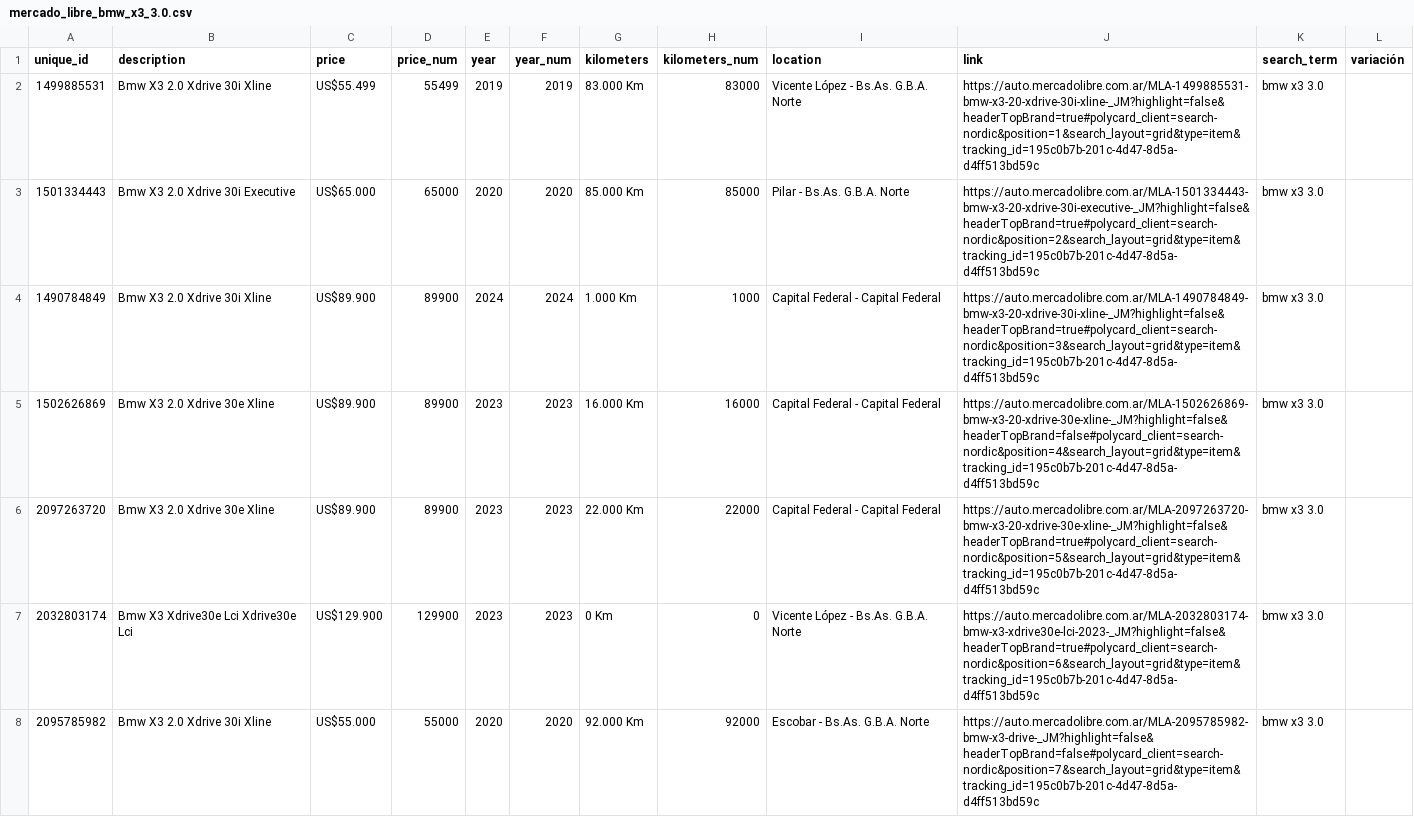
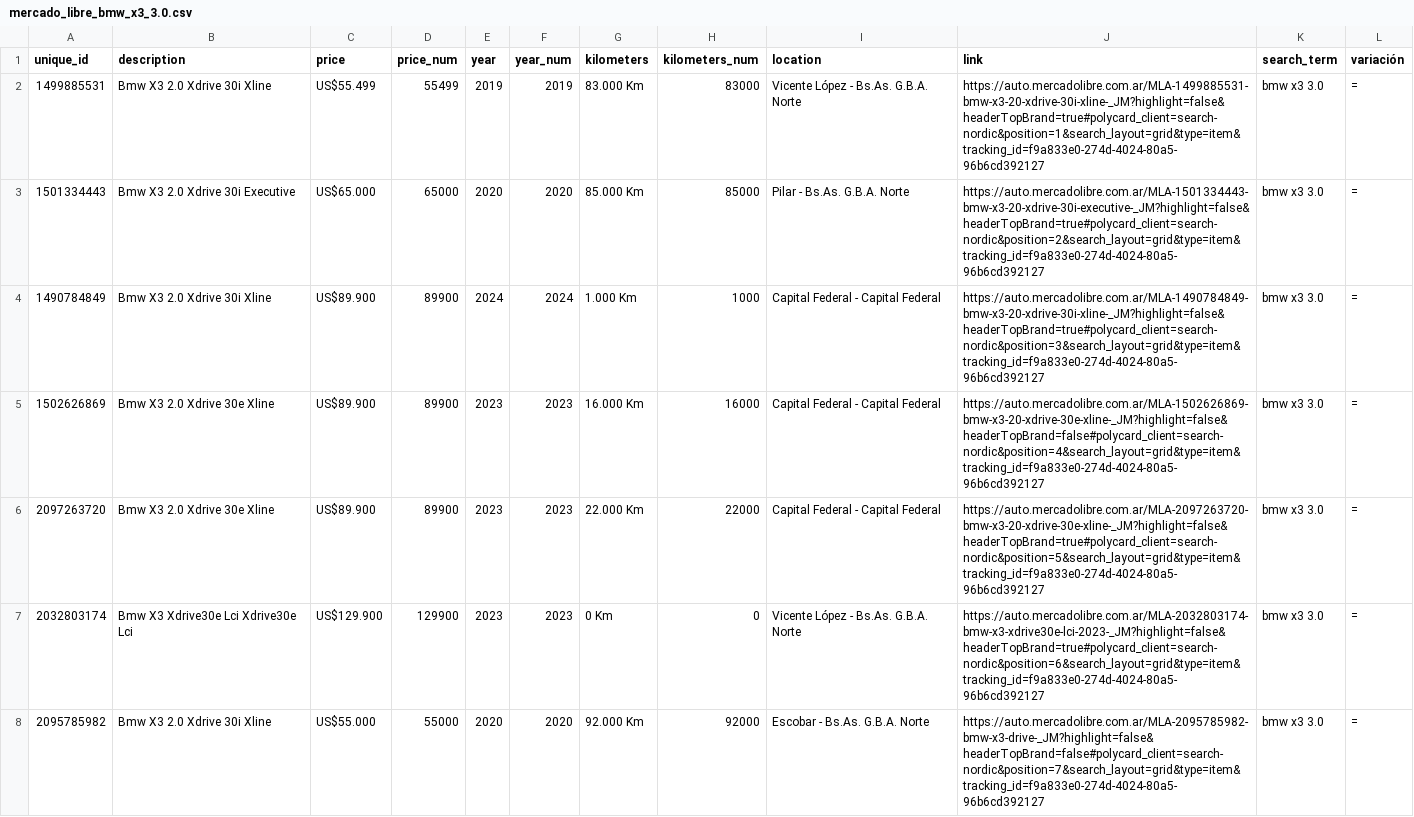
Before and after one commit to skylinecodeworks/mercadolibre_search, a CSV file: mercado_libre_bmw_x3_3.0.csv, drawn as a sheet; only a part is shown; the diff covers the shown part only.

```diff
--- a/mercado_libre_bmw_x3_3.0.csv
+++ b/mercado_libre_bmw_x3_3.0.csv
@@ -1,8 +1,8 @@
 unique_id,description,price,price_num,year,year_num,kilometers,kilometers_num,location,link,search_term,variación
-1499885531,Bmw X3 2.0 Xdrive 30i Xline,US$55.499,55499,2019,2019,83.000 Km,83000,Vicente López - Bs.As. G.B.A. Norte,https://auto.mercadolibre.com.ar/MLA-1499885531-bmw-x3-20-xdrive-30i-xline-_JM?highlight=false&headerTopBrand=true#polycard_client=search-nordic&position=1&search_layout=grid&type=item&tracking_id=195c0b7b-201c-4d47-8d5a-d4ff513bd59c,bmw x3 3.0,
-1501334443,Bmw X3 2.0 Xdrive 30i Executive,US$65.000,65000,2020,2020,85.000 Km,85000,Pilar - Bs.As. G.B.A. Norte,https://auto.mercadolibre.com.ar/MLA-1501334443-bmw-x3-20-xdrive-30i-executive-_JM?highlight=false&headerTopBrand=true#polycard_client=search-nordic&position=2&search_layout=grid&type=item&tracking_id=195c0b7b-201c-4d47-8d5a-d4ff513bd59c,bmw x3 3.0,
-1490784849,Bmw X3 2.0 Xdrive 30i Xline,US$89.900,89900,2024,2024,1.000 Km,1000,Capital Federal - Capital Federal,https://auto.mercadolibre.com.ar/MLA-1490784849-bmw-x3-20-xdrive-30i-xline-_JM?highlight=false&headerTopBrand=true#polycard_client=search-nordic&position=3&search_layout=grid&type=item&tracking_id=195c0b7b-201c-4d47-8d5a-d4ff513bd59c,bmw x3 3.0,
-1502626869,Bmw X3 2.0 Xdrive 30e Xline,US$89.900,89900,2023,2023,16.000 Km,16000,Capital Federal - Capital Federal,https://auto.mercadolibre.com.ar/MLA-1502626869-bmw-x3-20-xdrive-30e-xline-_JM?highlight=false&headerTopBrand=false#polycard_client=search-nordic&position=4&search_layout=grid&type=item&tracking_id=195c0b7b-201c-4d47-8d5a-d4ff513bd59c,bmw x3 3.0,
-2097263720,Bmw X3 2.0 Xdrive 30e Xline,US$89.900,89900,2023,2023,22.000 Km,22000,Capital Federal - Capital Federal,https://auto.mercadolibre.com.ar/MLA-2097263720-bmw-x3-20-xdrive-30e-xline-_JM?highlight=false&headerTopBrand=true#polycard_client=search-nordic&position=5&search_layout=grid&type=item&tracking_id=195c0b7b-201c-4d47-8d5a-d4ff513bd59c,bmw x3 3.0,
-2032803174,Bmw X3 Xdrive30e Lci Xdrive30e Lci,US$129.900,129900,2023,2023,0 Km,0,Vicente López - Bs.As. G.B.A. Norte,https://auto.mercadolibre.com.ar/MLA-2032803174-bmw-x3-xdrive30e-lci-2023-_JM?highlight=false&headerTopBrand=true#polycard_client=search-nordic&position=6&search_layout=grid&type=item&tracking_id=195c0b7b-201c-4d47-8d5a-d4ff513bd59c,bmw x3 3.0,
-2095785982,Bmw X3 2.0 Xdrive 30i Xline,US$55.000,55000,2020,2020,92.000 Km,92000,Escobar - Bs.As. G.B.A. Norte,https://auto.mercadolibre.com.ar/MLA-2095785982-bmw-x3-drive-_JM?highlight=false&headerTopBrand=false#polycard_client=search-nordic&position=7&search_layout=grid&type=item&tracking_id=195c0b7b-201c-4d47-8d5a-d4ff513bd59c,bmw x3 3.0,
+1499885531,Bmw X3 2.0 Xdrive 30i Xline,US$55.499,55499,2019,2019,83.000 Km,83000,Vicente López - Bs.As. G.B.A. Norte,https://auto.mercadolibre.com.ar/MLA-1499885531-bmw-x3-20-xdrive-30i-xline-_JM?highlight=false&headerTopBrand=true#polycard_client=search-nordic&position=1&search_layout=grid&type=item&tracking_id=f9a833e0-274d-4024-80a5-96b6cd392127,bmw x3 3.0,=
+1501334443,Bmw X3 2.0 Xdrive 30i Executive,US$65.000,65000,2020,2020,85.000 Km,85000,Pilar - Bs.As. G.B.A. Norte,https://auto.mercadolibre.com.ar/MLA-1501334443-bmw-x3-20-xdrive-30i-executive-_JM?highlight=false&headerTopBrand=true#polycard_client=search-nordic&position=2&search_layout=grid&type=item&tracking_id=f9a833e0-274d-4024-80a5-96b6cd392127,bmw x3 3.0,=
+1490784849,Bmw X3 2.0 Xdrive 30i Xline,US$89.900,89900,2024,2024,1.000 Km,1000,Capital Federal - Capital Federal,https://auto.mercadolibre.com.ar/MLA-1490784849-bmw-x3-20-xdrive-30i-xline-_JM?highlight=false&headerTopBrand=true#polycard_client=search-nordic&position=3&search_layout=grid&type=item&tracking_id=f9a833e0-274d-4024-80a5-96b6cd392127,bmw x3 3.0,=
+1502626869,Bmw X3 2.0 Xdrive 30e Xline,US$89.900,89900,2023,2023,16.000 Km,16000,Capital Federal - Capital Federal,https://auto.mercadolibre.com.ar/MLA-1502626869-bmw-x3-20-xdrive-30e-xline-_JM?highlight=false&headerTopBrand=false#polycard_client=search-nordic&position=4&search_layout=grid&type=item&tracking_id=f9a833e0-274d-4024-80a5-96b6cd392127,bmw x3 3.0,=
+2097263720,Bmw X3 2.0 Xdrive 30e Xline,US$89.900,89900,2023,2023,22.000 Km,22000,Capital Federal - Capital Federal,https://auto.mercadolibre.com.ar/MLA-2097263720-bmw-x3-20-xdrive-30e-xline-_JM?highlight=false&headerTopBrand=true#polycard_client=search-nordic&position=5&search_layout=grid&type=item&tracking_id=f9a833e0-274d-4024-80a5-96b6cd392127,bmw x3 3.0,=
+2032803174,Bmw X3 Xdrive30e Lci Xdrive30e Lci,US$129.900,129900,2023,2023,0 Km,0,Vicente López - Bs.As. G.B.A. Norte,https://auto.mercadolibre.com.ar/MLA-2032803174-bmw-x3-xdrive30e-lci-2023-_JM?highlight=false&headerTopBrand=true#polycard_client=search-nordic&position=6&search_layout=grid&type=item&tracking_id=f9a833e0-274d-4024-80a5-96b6cd392127,bmw x3 3.0,=
+2095785982,Bmw X3 2.0 Xdrive 30i Xline,US$55.000,55000,2020,2020,92.000 Km,92000,Escobar - Bs.As. G.B.A. Norte,https://auto.mercadolibre.com.ar/MLA-2095785982-bmw-x3-drive-_JM?highlight=false&headerTopBrand=false#polycard_client=search-nordic&position=7&search_layout=grid&type=item&tracking_id=f9a833e0-274d-4024-80a5-96b6cd392127,bmw x3 3.0,=
```
Also changed, not shown: 136 edited cells elsewhere in this file, 1 other file.
